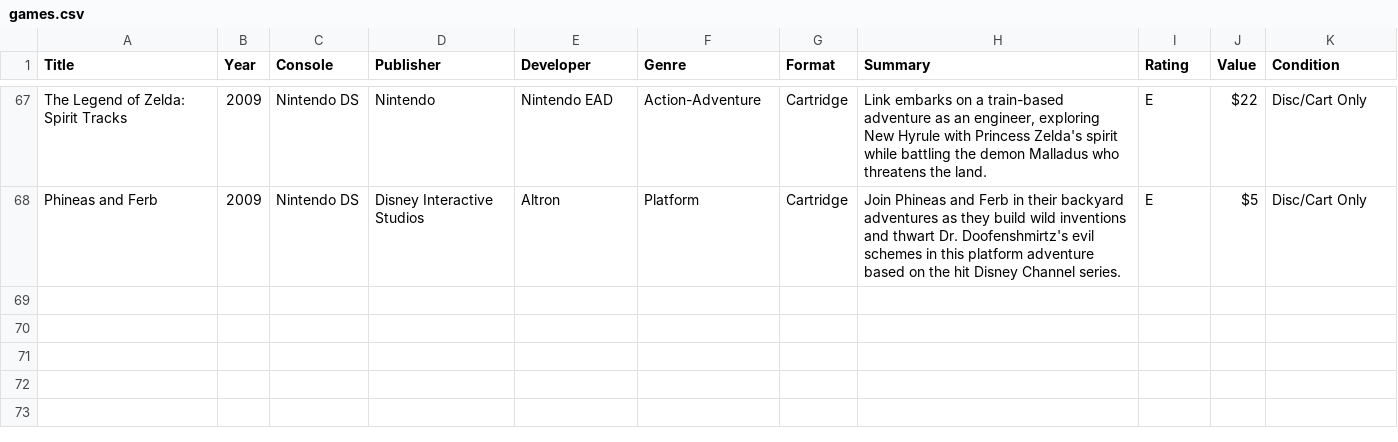
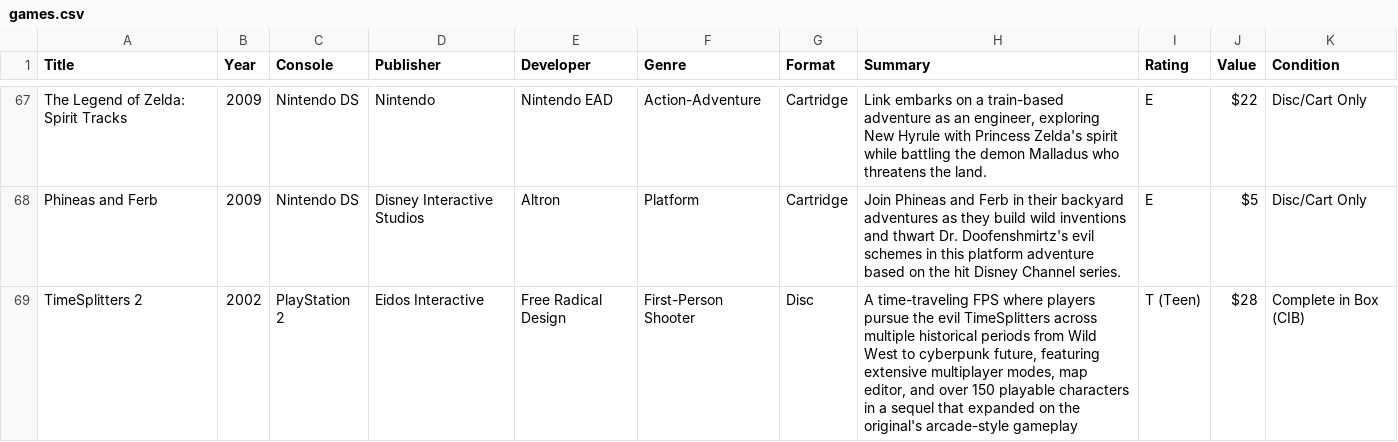
Before and after one commit to Darkstre/game-collection, a CSV file: games.csv, drawn as a sheet; only a part is shown, gaps mark what is left out; the diff names each change by its address in the sheet, - before the commit and + after, or states it on an @@ line.

Commit message:
Added game: TimeSplitters 2 - 2025-08-25 23:27:15

```diff
--- a/games.csv
+++ b/games.csv
+row 69: TimeSplitters 2 | 2002 | PlayStation 2 | Eidos Interactive | Free Radical Design | First-Person Shooter | Disc | A time-traveling FPS where players pursue the evil TimeSplitters across multiple historical periods from Wild West to cyberpunk future, featuring extensive multiplayer modes, map editor, and over 150 playable characters in a sequel that expanded on the original's arcade-style gameplay | T (Teen) | $28 | Complete in Box (CIB)
```
